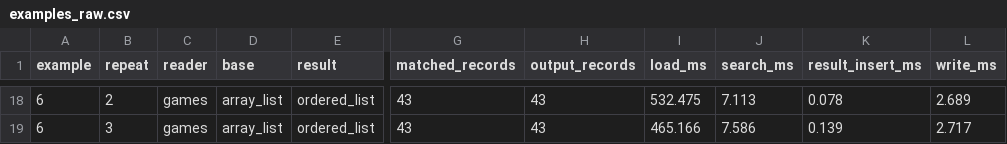
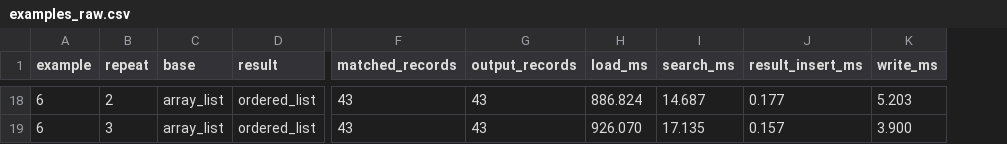
Before and after one commit to joaocremasco/busca_organizacao_dados, a CSV file: resultados/examples_raw.csv, drawn as a sheet; only a part is shown, gaps mark what is left out; removed rows and columns are numbered as before the commit, all else as after; the diff covers the shown part only; the diff names each change by its address in the sheet, - before the commit and + after, or states it on an @@ line.

```diff
--- a/resultados/examples_raw.csv
+++ b/resultados/examples_raw.csv
-column C (reader), rows 18-19: games | games
-H18 (load_ms): 532.475
+H18 (load_ms): 886.824
-I18 (search_ms): 7.113
+I18 (search_ms): 14.687
-J18 (result_insert_ms): 0.078
+J18 (result_insert_ms): 0.177
-K18 (write_ms): 2.689
+K18 (write_ms): 5.203
-H19 (load_ms): 465.166
+H19 (load_ms): 926.070
-I19 (search_ms): 7.586
+I19 (search_ms): 17.135
-J19 (result_insert_ms): 0.139
+J19 (result_insert_ms): 0.157
-K19 (write_ms): 2.717
+K19 (write_ms): 3.900
```
Also changed, not shown: 63 edited cells elsewhere in this file, resultados/benchmark_raw.csv, 13 other files.
